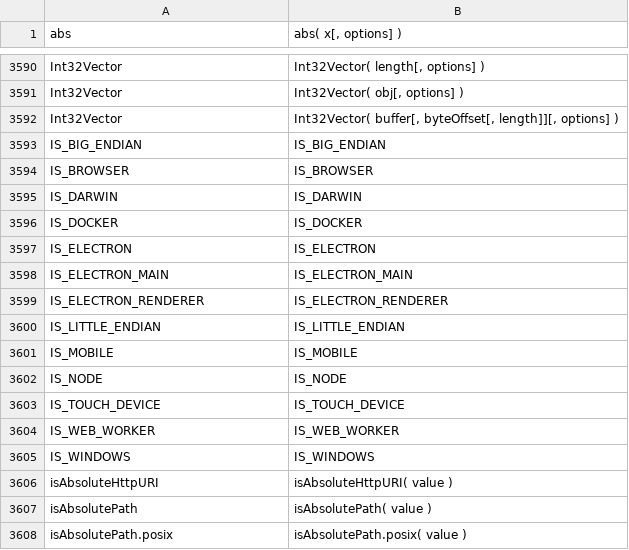
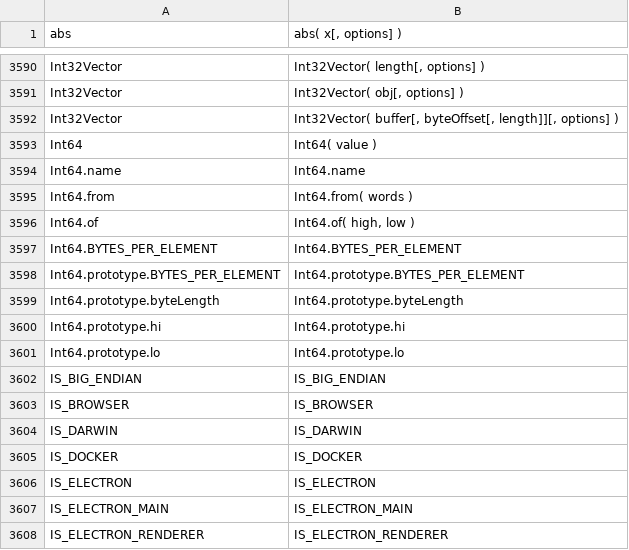
Before and after one commit to stdlib-js/repl, a CSV file: signature/data/data.csv, drawn as a sheet; only a part is shown, gaps mark what is left out; the shorter side is filled out with more unchanged rows.

```diff
--- a/signature/data/data.csv
+++ b/signature/data/data.csv
@@ -3592,2 +3592,11 @@ Int32Vector,"Int32Vector( obj[, options] )"
 Int32Vector,"Int32Vector( buffer[, byteOffset[, length]][, options] )"
+Int64,"Int64( value )"
+Int64.name,"Int64.name"
+Int64.from,"Int64.from( words )"
+Int64.of,"Int64.of( high, low )"
+Int64.BYTES_PER_ELEMENT,"Int64.BYTES_PER_ELEMENT"
+Int64.prototype.BYTES_PER_ELEMENT,"Int64.prototype.BYTES_PER_ELEMENT"
+Int64.prototype.byteLength,"Int64.prototype.byteLength"
+Int64.prototype.hi,"Int64.prototype.hi"
+Int64.prototype.lo,"Int64.prototype.lo"
 IS_BIG_ENDIAN,"IS_BIG_ENDIAN"
```
Also changed, not shown: typed-signature/data/data.csv, 8 other files.
